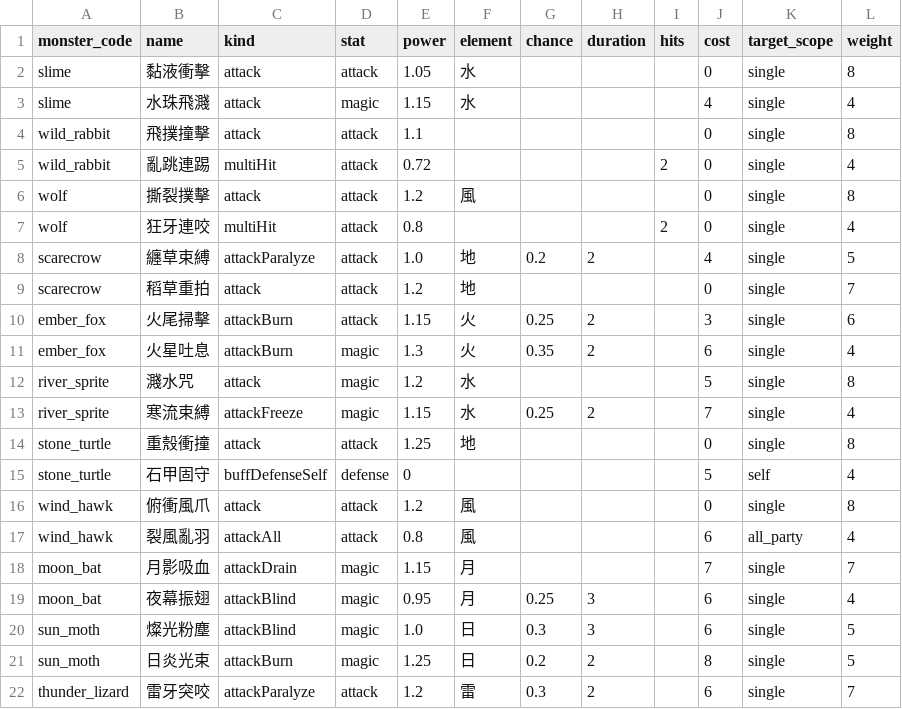
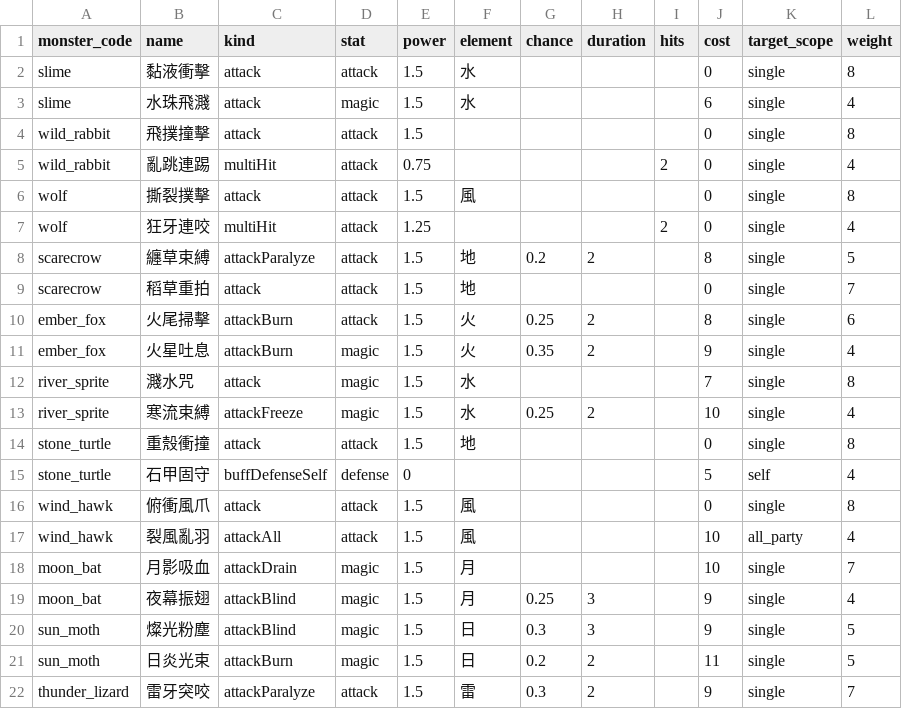
Before and after one commit to Silentskyer/mmorpg, a CSV file: data/csv/monster_skills.csv, drawn as a sheet; only a part is shown; the diff covers the shown part only.

```diff
--- a/data/csv/monster_skills.csv
+++ b/data/csv/monster_skills.csv
@@ -1,22 +1,22 @@
 monster_code,name,kind,stat,power,element,chance,duration,hits,cost,target_scope,weight
-slime,黏液衝擊,attack,attack,1.05,水,,,,0,single,8
-slime,水珠飛濺,attack,magic,1.15,水,,,,4,single,4
-wild_rabbit,飛撲撞擊,attack,attack,1.1,,,,,0,single,8
-wild_rabbit,亂跳連踢,multiHit,attack,0.72,,,,"2",0,single,4
-wolf,撕裂撲擊,attack,attack,1.2,風,,,,0,single,8
-wolf,狂牙連咬,multiHit,attack,0.8,,,,"2",0,single,4
-scarecrow,纏草束縛,attackParalyze,attack,1.0,地,0.2,2,,4,single,5
-scarecrow,稻草重拍,attack,attack,1.2,地,,,,0,single,7
-ember_fox,火尾掃擊,attackBurn,attack,1.15,火,0.25,2,,3,single,6
-ember_fox,火星吐息,attackBurn,magic,1.3,火,0.35,2,,6,single,4
-river_sprite,濺水咒,attack,magic,1.2,水,,,,5,single,8
-river_sprite,寒流束縛,attackFreeze,magic,1.15,水,0.25,2,,7,single,4
-stone_turtle,重殼衝撞,attack,attack,1.25,地,,,,0,single,8
+slime,黏液衝擊,attack,attack,1.5,水,,,,0,single,8
+slime,水珠飛濺,attack,magic,1.5,水,,,,6,single,4
+wild_rabbit,飛撲撞擊,attack,attack,1.5,,,,,0,single,8
+wild_rabbit,亂跳連踢,multiHit,attack,0.75,,,,2,0,single,4
+wolf,撕裂撲擊,attack,attack,1.5,風,,,,0,single,8
+wolf,狂牙連咬,multiHit,attack,1.25,,,,2,0,single,4
+scarecrow,纏草束縛,attackParalyze,attack,1.5,地,0.2,2,,8,single,5
+scarecrow,稻草重拍,attack,attack,1.5,地,,,,0,single,7
+ember_fox,火尾掃擊,attackBurn,attack,1.5,火,0.25,2,,8,single,6
+ember_fox,火星吐息,attackBurn,magic,1.5,火,0.35,2,,9,single,4
+river_sprite,濺水咒,attack,magic,1.5,水,,,,7,single,8
+river_sprite,寒流束縛,attackFreeze,magic,1.5,水,0.25,2,,10,single,4
+stone_turtle,重殼衝撞,attack,attack,1.5,地,,,,0,single,8
 stone_turtle,石甲固守,buffDefenseSelf,defense,0,,,,,5,self,4
-wind_hawk,俯衝風爪,attack,attack,1.2,風,,,,0,single,8
-wind_hawk,裂風亂羽,attackAll,attack,0.8,風,,,,6,all_party,4
-moon_bat,月影吸血,attackDrain,magic,1.15,月,,,,7,single,7
-moon_bat,夜幕振翅,attackBlind,magic,0.95,月,0.25,3,,6,single,4
-sun_moth,燦光粉塵,attackBlind,magic,1.0,日,0.3,3,,6,single,5
-sun_moth,日炎光束,attackBurn,magic,1.25,日,0.2,2,,8,single,5
-thunder_lizard,雷牙突咬,attackParalyze,attack,1.2,雷,0.3,2,,6,single,7
+wind_hawk,俯衝風爪,attack,attack,1.5,風,,,,0,single,8
+wind_hawk,裂風亂羽,attackAll,attack,1.5,風,,,,10,all_party,4
+moon_bat,月影吸血,attackDrain,magic,1.5,月,,,,10,single,7
+moon_bat,夜幕振翅,attackBlind,magic,1.5,月,0.25,3,,9,single,4
+sun_moth,燦光粉塵,attackBlind,magic,1.5,日,0.3,3,,9,single,5
+sun_moth,日炎光束,attackBurn,magic,1.5,日,0.2,2,,11,single,5
+thunder_lizard,雷牙突咬,attackParalyze,attack,1.5,雷,0.3,2,,9,single,7
```
Also changed, not shown: 79 edited cells elsewhere in this file, data/csv/skills.csv, 1 other file.
